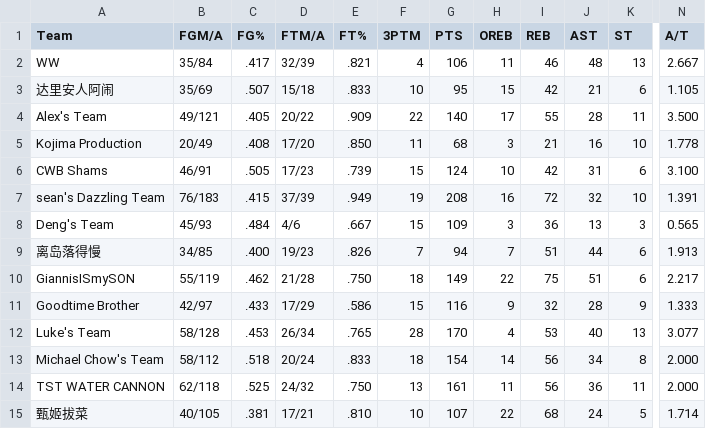
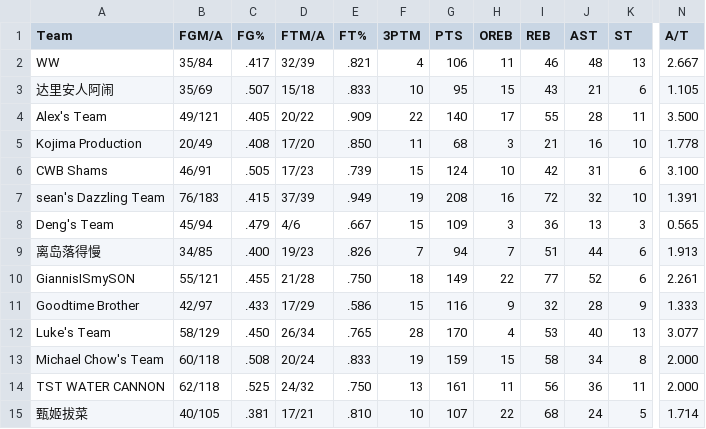
Before and after one commit to williamww19/fantasy, a CSV file: data/league_24138/weekly_stats/week_12.csv, drawn as a sheet; only a part is shown, gaps mark what is left out; the diff names each change by its address in the sheet, - before the commit and + after, or states it on an @@ line.

```diff
--- a/data/league_24138/weekly_stats/week_12.csv
+++ b/data/league_24138/weekly_stats/week_12.csv
-I3 (REB): 42
+I3 (REB): 43
-B8 (FGM/A): 45/93
+B8 (FGM/A): 45/94
-C8 (FG%): .484
+C8 (FG%): .479
-B10 (FGM/A): 55/119
+B10 (FGM/A): 55/121
-C10 (FG%): .462
+C10 (FG%): .455
-I10 (REB): 75
+I10 (REB): 77
-J10 (AST): 51
+J10 (AST): 52
-N10 (A/T): 2.217
+N10 (A/T): 2.261
-B12 (FGM/A): 58/128
+B12 (FGM/A): 58/129
-C12 (FG%): .453
+C12 (FG%): .450
-B13 (FGM/A): 58/112
+B13 (FGM/A): 60/118
-C13 (FG%): .518
+C13 (FG%): .508
-F13 (3PTM): 18
+F13 (3PTM): 19
-G13 (PTS): 154
+G13 (PTS): 159
-H13 (OREB): 14
+H13 (OREB): 15
-I13 (REB): 56
+I13 (REB): 58
```
Also changed, not shown: data/league_24138/weekly_summary/week_12.csv, data/league_32858/weekly_stats/week_12.csv, 3 other files.
